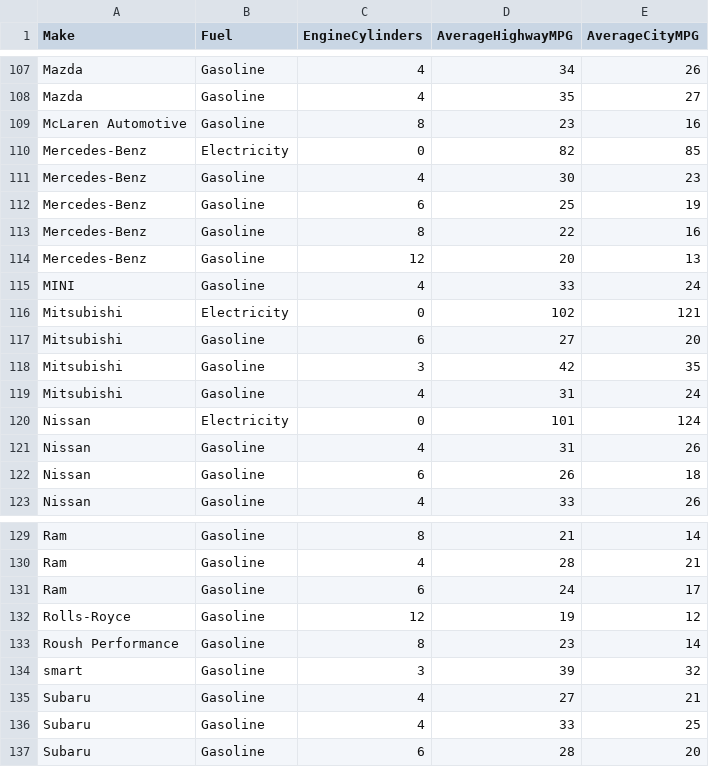
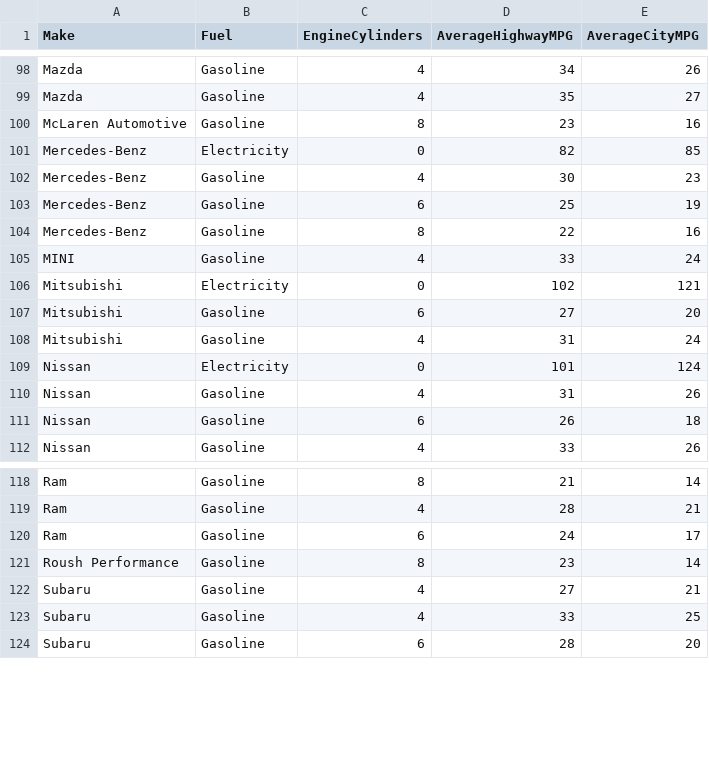
Before and after one commit to jarosales1029/NarrativeViz.github.io, a CSV file: cars2017.csv, drawn as a sheet; only a part is shown, gaps mark what is left out; the diff covers the shown part only.

```diff
--- a/cars2017.csv
+++ b/cars2017.csv
@@ -113,3 +104,2 @@ Mercedes-Benz,Gasoline,6,25,19
 Mercedes-Benz,Gasoline,8,22,16
-Mercedes-Benz,Gasoline,12,20,13
 MINI,Gasoline,4,33,24
@@ -117,3 +107,2 @@ Mitsubishi,Electricity,0,102,121
 Mitsubishi,Gasoline,6,27,20
-Mitsubishi,Gasoline,3,42,35
 Mitsubishi,Gasoline,4,31,24
@@ -131,5 +120,3 @@ Ram,Gasoline,4,28,21
 Ram,Gasoline,6,24,17
-Rolls-Royce,Gasoline,12,19,12
 Roush Performance,Gasoline,8,23,14
-smart,Gasoline,3,39,32
 Subaru,Gasoline,4,27,21
```
Also changed, not shown: 9 removed rows elsewhere in this file.
